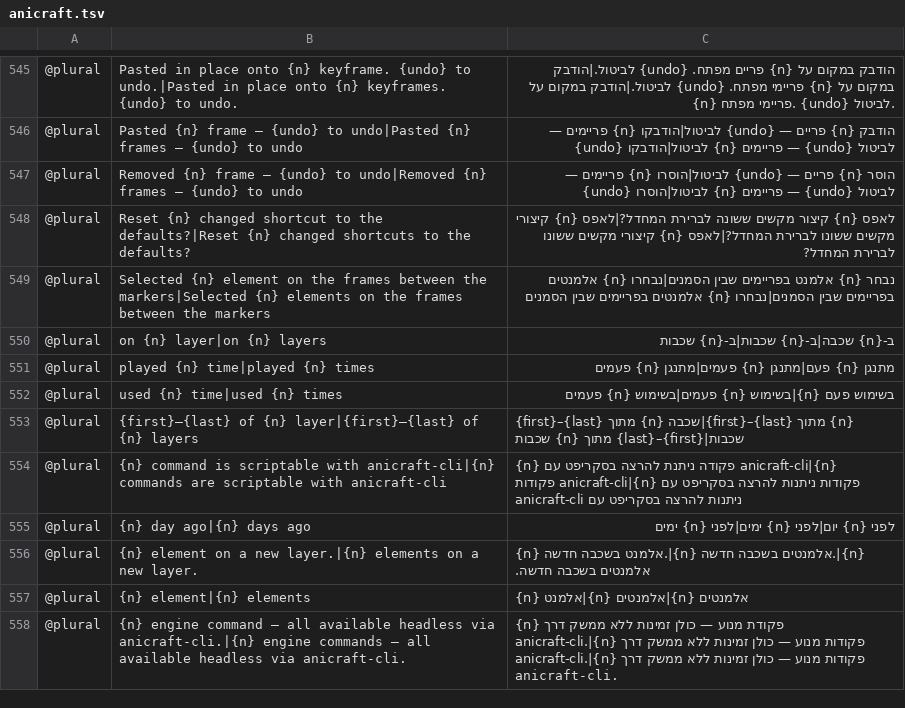
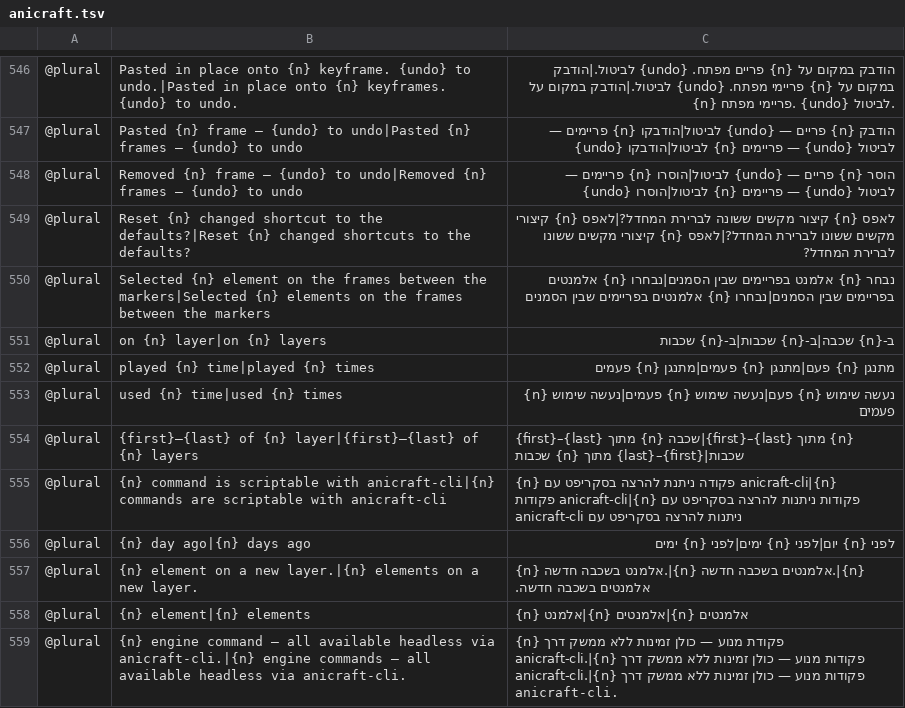
Before and after one commit to nocturney/craft-i18n, a TSV file: locales/he/anicraft.tsv, drawn as a sheet; only a part is shown, gaps mark what is left out; the diff covers the shown part only.

```diff
--- a/locales/he/anicraft.tsv
+++ b/locales/he/anicraft.tsv
@@ -551,3 +552,3 @@
 @plural	played {n} time|played {n} times	מתנגן {n} פעם|מתנגן {n} פעמים|מתנגן {n} פעמים
-@plural	used {n} time|used {n} times	בשימוש פעם {n}|בשימוש {n} פעמים|בשימוש {n} פעמים
+@plural	used {n} time|used {n} times	נעשה שימוש {n} פעם|נעשה שימוש {n} פעמים|נעשה שימוש {n} פעמים
 @plural	{first}–{last} of {n} layer|{first}–{last} of {n} layers	{first}–{last} מתוך {n} שכבה|{first}–{last} מתוך {n} שכבות|{first}–{last} מתוך {n} שכבות
```
Also changed, not shown: 1 added row and 13 edited cells elsewhere in this file.
